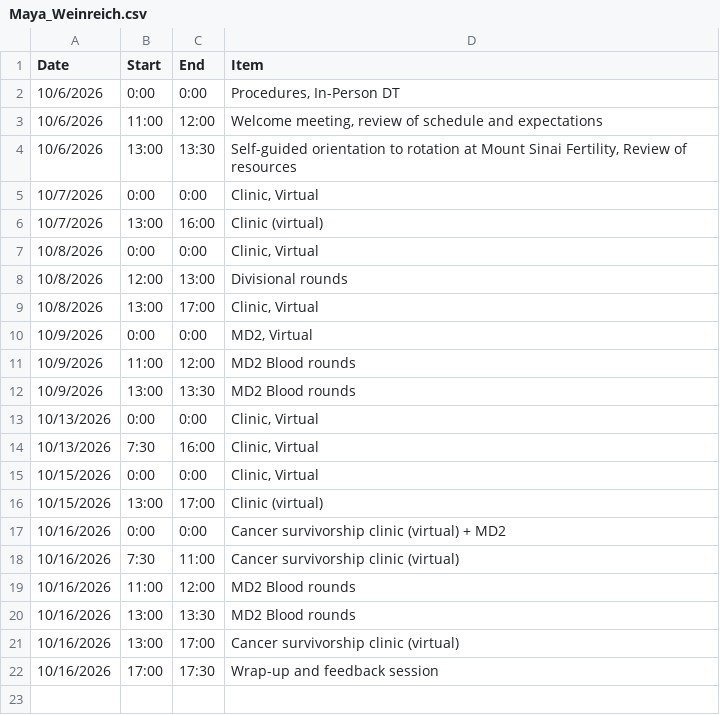
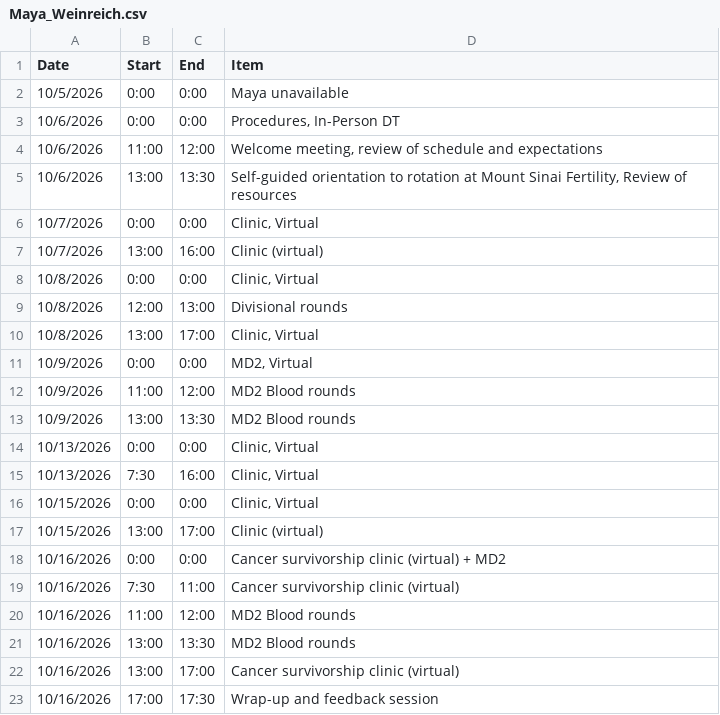
Before and after one commit to ofirttys/DrMichaeli, a CSV file: selective/Maya_Weinreich.csv, drawn as a sheet; the diff names each change by its address in the sheet, - before the commit and + after, or states it on an @@ line.

Commit message:
Update Maya_Weinreich.csv

```diff
--- a/selective/Maya_Weinreich.csv
+++ b/selective/Maya_Weinreich.csv
+row 2: 10/5/2026 | 0:00 | 0:00 | Maya unavailable
```
